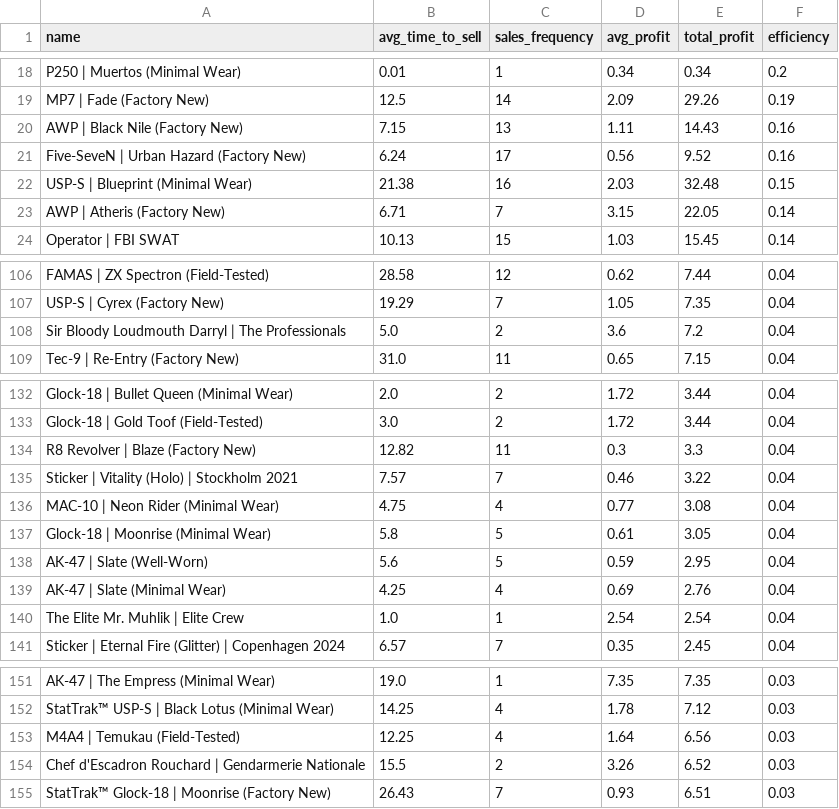
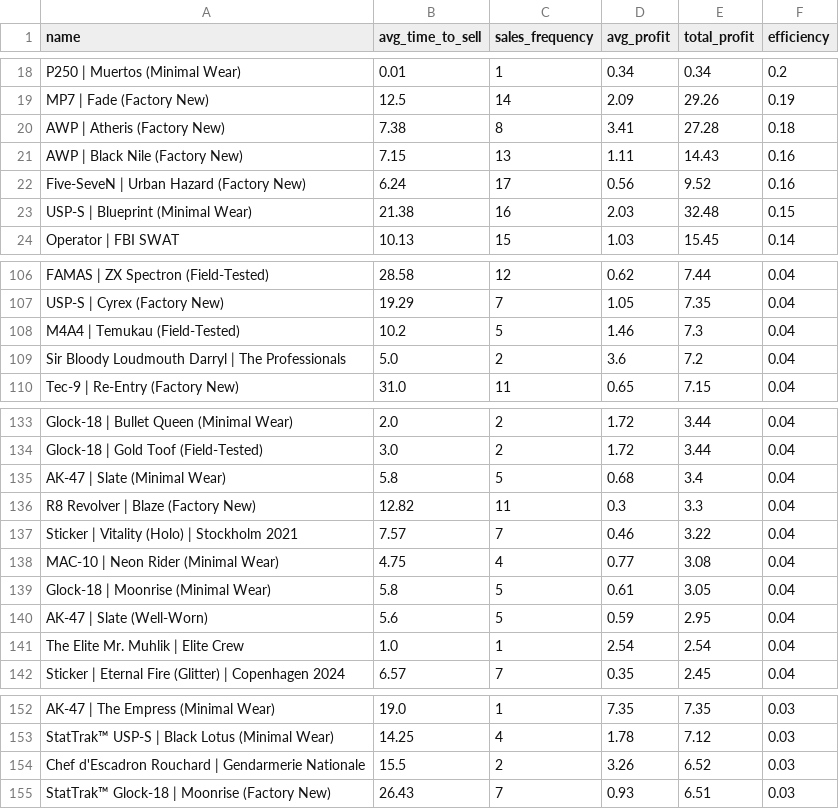
Before and after one commit to enesx44/skinbaron-trading-bot-v3, a CSV file: generated_files/analytics/time_to_sell.csv, drawn as a sheet; only a part is shown, gaps mark what is left out; the diff covers the shown part only.

```diff
--- a/generated_files/analytics/time_to_sell.csv
+++ b/generated_files/analytics/time_to_sell.csv
@@ -19,2 +19,3 @@ P250 | Muertos (Minimal Wear),0.01,1,0.34,0.34,0.2
 MP7 | Fade (Factory New),12.5,14,2.09,29.26,0.19
+AWP | Atheris (Factory New),7.38,8,3.41,27.28,0.18
 AWP | Black Nile (Factory New),7.15,13,1.11,14.43,0.16
@@ -22,3 +23,2 @@ Five-SeveN | Urban Hazard (Factory New),6.24,17,0.56,9.52,0.16
 USP-S | Blueprint (Minimal Wear),21.38,16,2.03,32.48,0.15
-AWP | Atheris (Factory New),6.71,7,3.15,22.05,0.14
 Operator | FBI SWAT,10.13,15,1.03,15.45,0.14
@@ -107,2 +107,3 @@ FAMAS | ZX Spectron (Field-Tested),28.58,12,0.62,7.44,0.04
 USP-S | Cyrex (Factory New),19.29,7,1.05,7.35,0.04
+M4A4 | Temukau (Field-Tested),10.2,5,1.46,7.3,0.04
 Sir Bloody Loudmouth Darryl | The Professionals,5.0,2,3.6,7.2,0.04
@@ -133,2 +134,3 @@ Glock-18 | Bullet Queen (Minimal Wear),2.0,2,1.72,3.44,0.04
 Glock-18 | Gold Toof (Field-Tested),3.0,2,1.72,3.44,0.04
+AK-47 | Slate (Minimal Wear),5.8,5,0.68,3.4,0.04
 R8 Revolver | Blaze (Factory New),12.82,11,0.3,3.3,0.04
@@ -138,3 +140,2 @@ Glock-18 | Moonrise (Minimal Wear),5.8,5,0.61,3.05,0.04
 AK-47 | Slate (Well-Worn),5.6,5,0.59,2.95,0.04
-AK-47 | Slate (Minimal Wear),4.25,4,0.69,2.76,0.04
 The Elite Mr. Muhlik | Elite Crew,1.0,1,2.54,2.54,0.04
@@ -152,3 +153,2 @@ AK-47 | The Empress (Minimal Wear),19.0,1,7.35,7.35,0.03
 StatTrak™ USP-S | Black Lotus (Minimal Wear),14.25,4,1.78,7.12,0.03
-M4A4 | Temukau (Field-Tested),12.25,4,1.64,6.56,0.03
 Chef d'Escadron Rouchard | Gendarmerie Nationale,15.5,2,3.26,6.52,0.03
```
Also changed, not shown: 4 added rows, 1 removed row and 4 edited cells elsewhere in this file, generated_files/analytics/available_offers_sorted_by_buy_date.csv, generated_files/analytics/available_offers_sorted_by_profit.csv, 8 other files.
